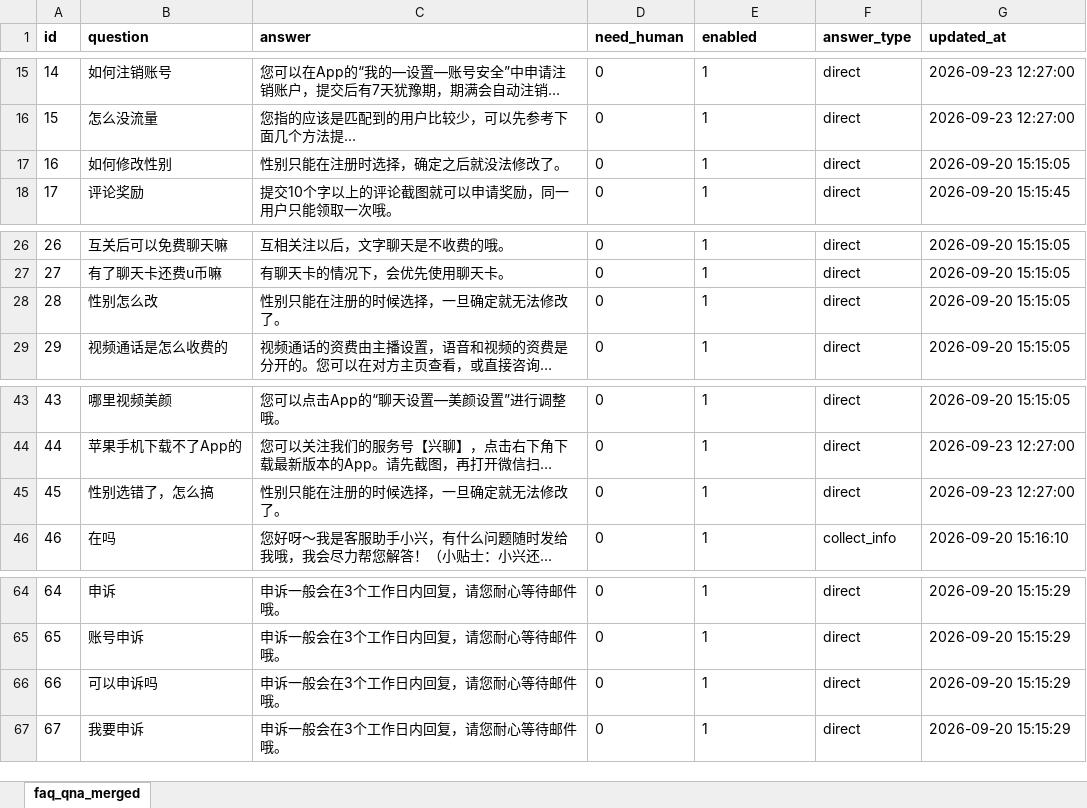
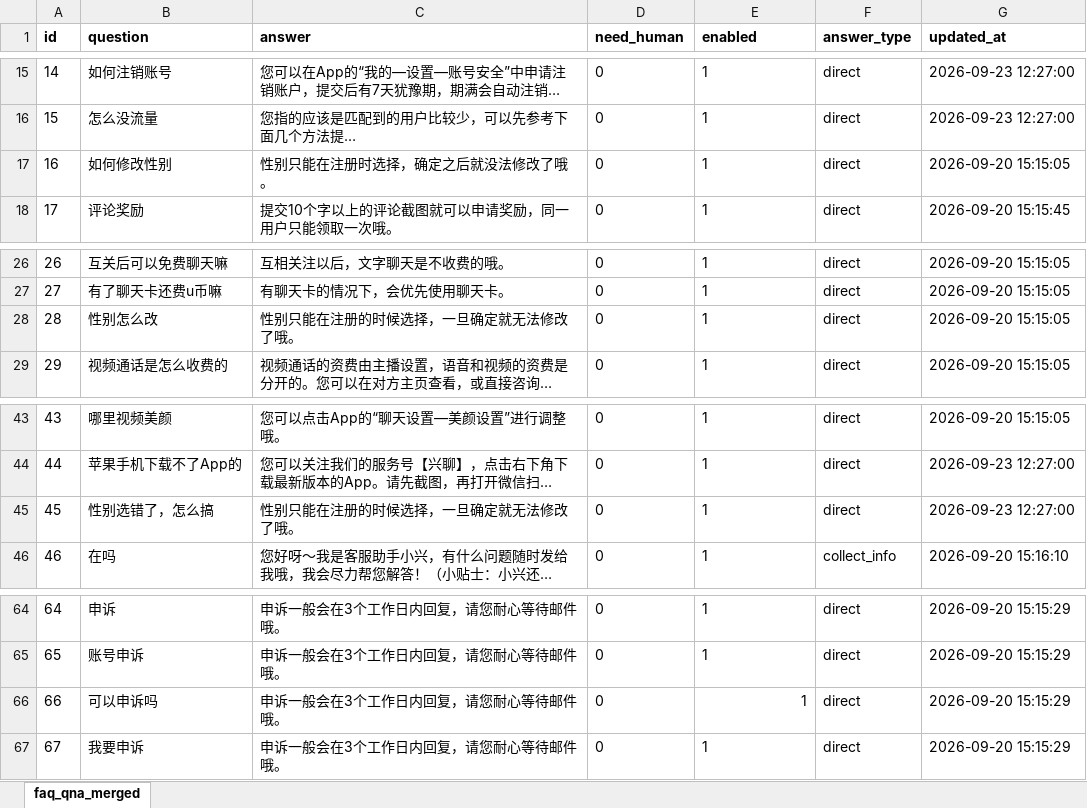
Before and after one commit to yan-beec/cs, an Excel workbook: database/最新问答对.xlsx, sheet faq_qna_merged, drawn as a sheet; only a part is shown, gaps mark what is left out; long unchanged cells end in …; values as stored, in another font and other column widths than the file's, no borders; the diff names each change by its address in the sheet, - before the commit and + after, or states it on an @@ line.

```diff
--- a/database/最新问答对.xlsx (sheet faq_qna_merged)
+++ b/database/最新问答对.xlsx (sheet faq_qna_merged)
-C17 (answer): 性别只能在注册时选择，确定之后就没法修改了。
+C17 (answer): 性别只能在注册时选择，确定之后就没法修改了哦。
-C28 (answer): 性别只能在注册的时候选择，一旦确定就无法修改了。
+C28 (answer): 性别只能在注册的时候选择，一旦确定就无法修改了哦。
-C45 (answer): 性别只能在注册的时候选择，一旦确定就无法修改了。
+C45 (answer): 性别只能在注册的时候选择，一旦确定就无法修改了哦。
-E66 alignment: left
+E66 alignment: right
```
Also changed, not shown: 4 other files.
